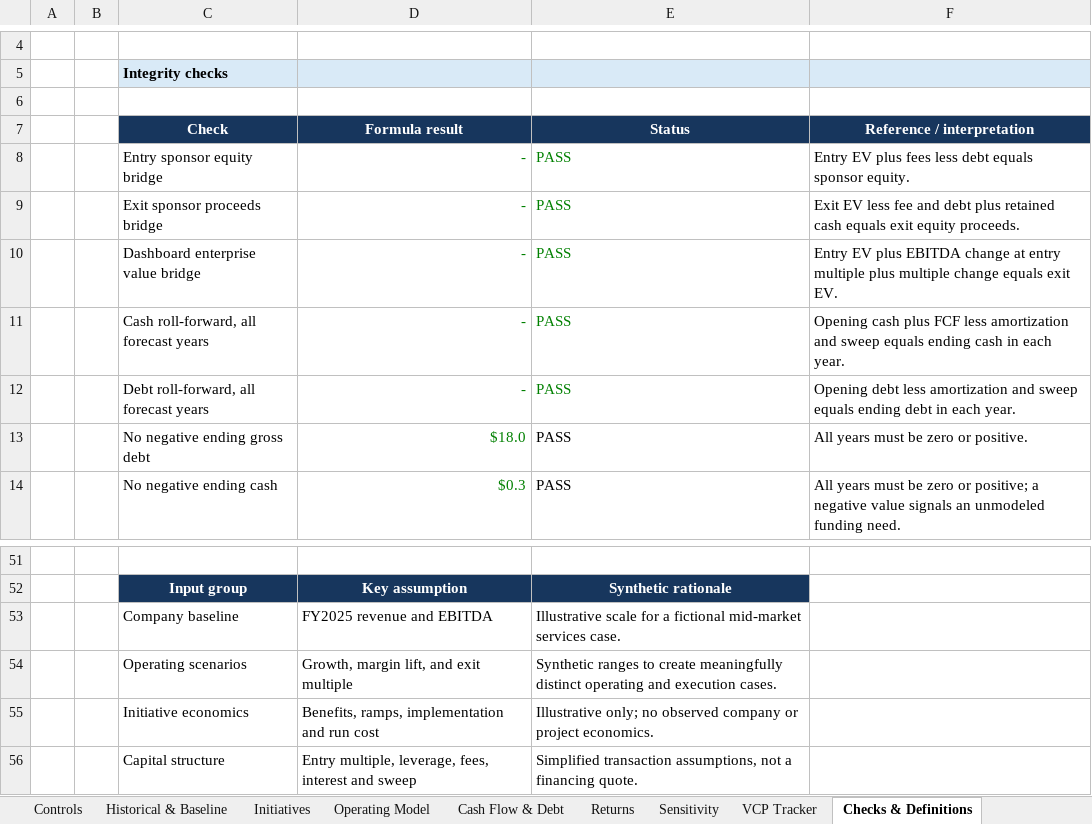
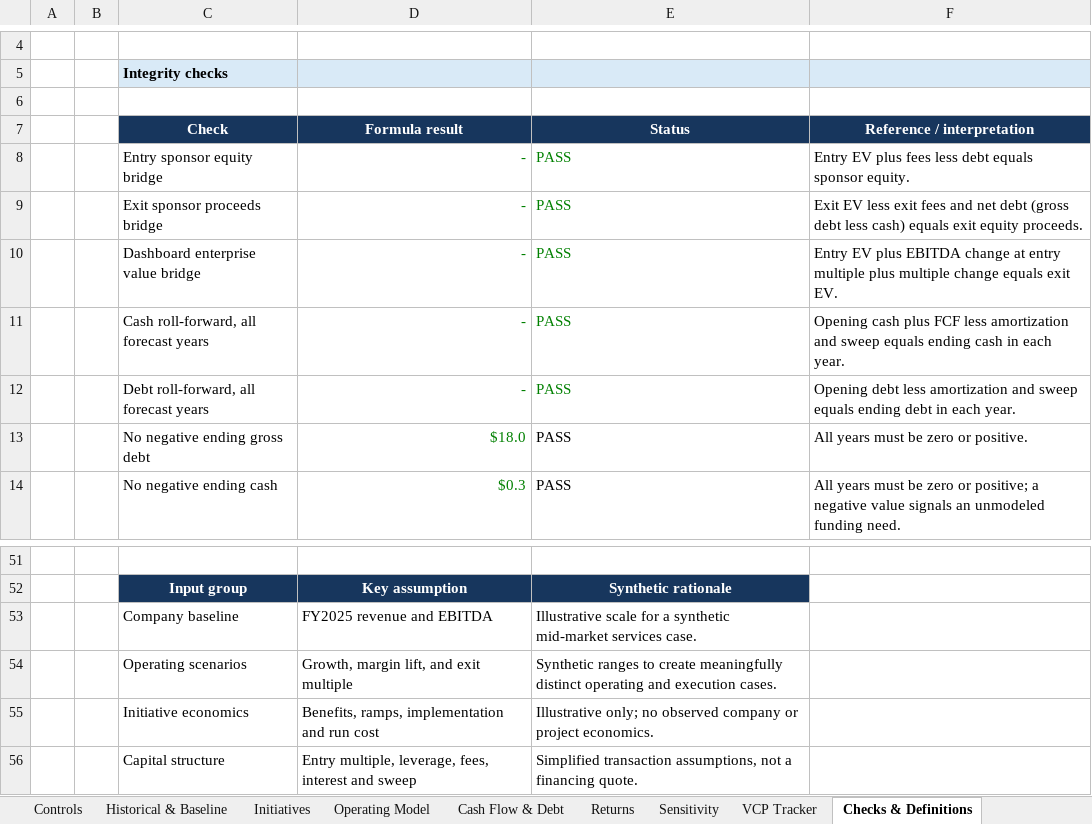
Before and after one commit to kakali-bandyopadhyay/pe-value-creation-model, an Excel workbook: model/PE_Value_Creation_Model_synthetic.xlsx, sheet Checks & Definitions, drawn as a sheet; only a part is shown, gaps mark what is left out; values as stored, in another font and other column widths than the file's, no borders; conditional formats not drawn; the diff names each change by its address in the sheet, - before the commit and + after, or states it on an @@ line.

Commit message:
Show exit net debt in returns bridge and sensitivity, use synthetic wording, add limitations and downside AI note

```diff
--- a/model/PE_Value_Creation_Model_synthetic.xlsx (sheet Checks & Definitions)
+++ b/model/PE_Value_Creation_Model_synthetic.xlsx (sheet Checks & Definitions)
-F9 (Reference / interpretation): …EV less fee and debt plus retained cash equals exit…
+F9 (Reference / interpretation): …EV less exit fees and net debt (gross debt less cash) equals exit…
-E53 (Status): …for a fictional mid-market services…
+E53 (Status): …for a synthetic mid-market services…
```
Also changed, not shown: sheet Returns, sheet Historical & Baseline, formulas that keep their value, charts or pictures, 3 other files.
